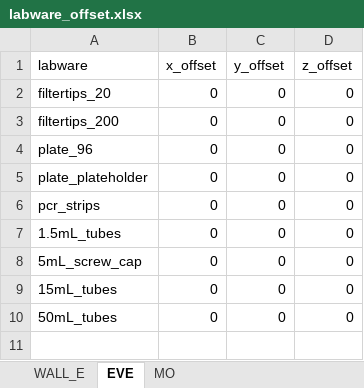
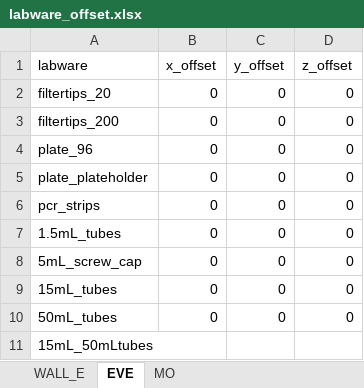
Before and after one commit to MolLabNIOZ/OT2, an Excel workbook: labware/labware_offsets/labware_offset.xlsx, sheet EVE, drawn as a sheet; values as stored, in another font and other column widths than the file's, no borders; the diff names each change by its address in the sheet, - before the commit and + after, or states it on an @@ line.

```diff
--- a/labware/labware_offsets/labware_offset.xlsx (sheet EVE)
+++ b/labware/labware_offsets/labware_offset.xlsx (sheet EVE)
+row 11: 15mL_50mLtubes
```
Also changed, not shown: sheet WALL_E, sheet MO, labware/labware_offsets/OffSet_calculations.xlsx.
